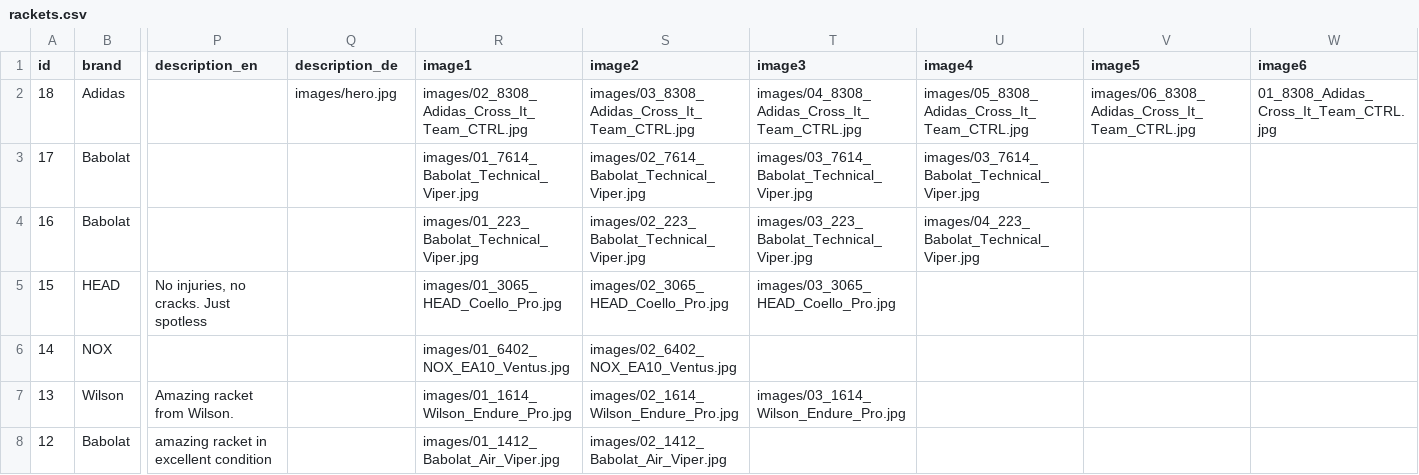
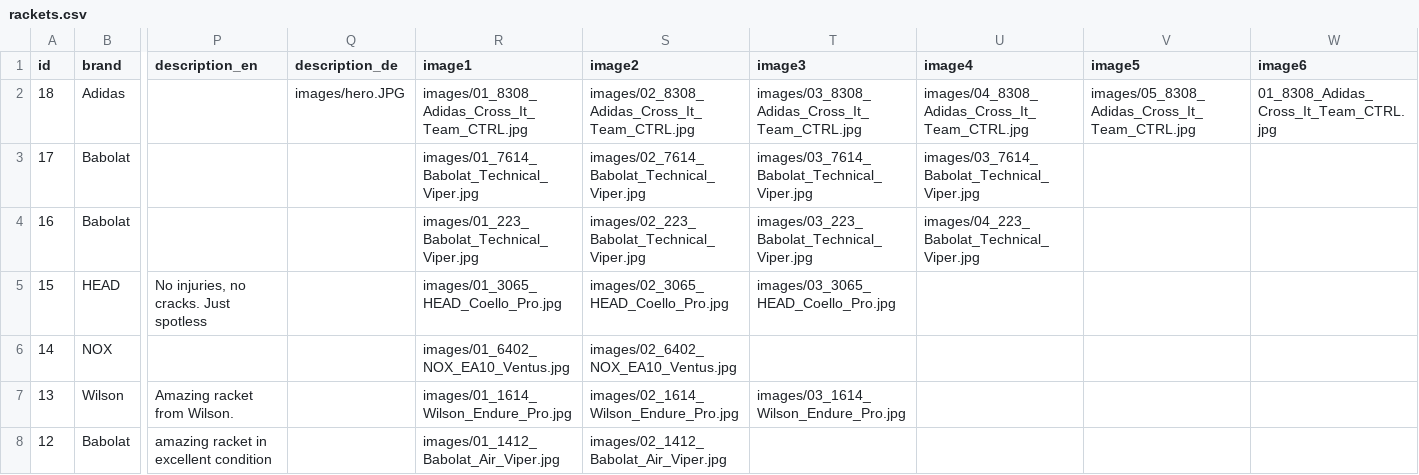
Before and after one commit to padel666/padel666.github.io, a CSV file: rackets.csv, drawn as a sheet; only a part is shown, gaps mark what is left out; the diff names each change by its address in the sheet, - before the commit and + after, or states it on an @@ line.

Commit message:
Update rackets.csv

```diff
--- a/rackets.csv
+++ b/rackets.csv
-Q2 (description_de): images/hero.jpg
+Q2 (description_de): images/hero.JPG
-R2 (image1): images/02_8308_Adidas_Cross_It_Team_CTRL.jpg
+R2 (image1): images/01_8308_Adidas_Cross_It_Team_CTRL.jpg
-S2 (image2): images/03_8308_Adidas_Cross_It_Team_CTRL.jpg
+S2 (image2): images/02_8308_Adidas_Cross_It_Team_CTRL.jpg
-T2 (image3): images/04_8308_Adidas_Cross_It_Team_CTRL.jpg
+T2 (image3): images/03_8308_Adidas_Cross_It_Team_CTRL.jpg
-U2 (image4): images/05_8308_Adidas_Cross_It_Team_CTRL.jpg
+U2 (image4): images/04_8308_Adidas_Cross_It_Team_CTRL.jpg
-V2 (image5): images/06_8308_Adidas_Cross_It_Team_CTRL.jpg
+V2 (image5): images/05_8308_Adidas_Cross_It_Team_CTRL.jpg
```
